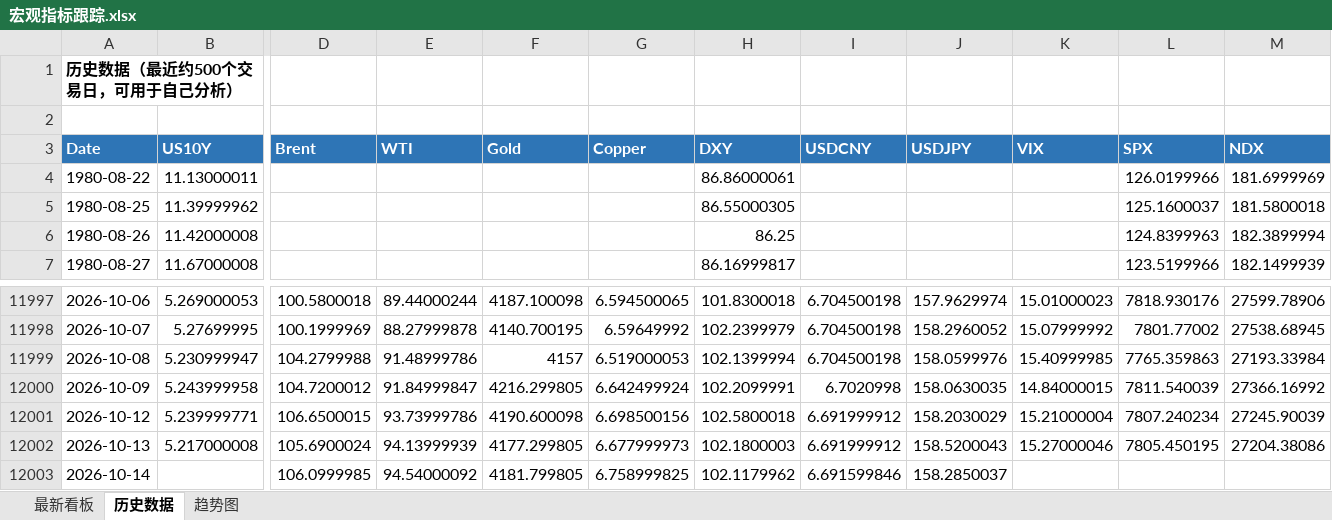
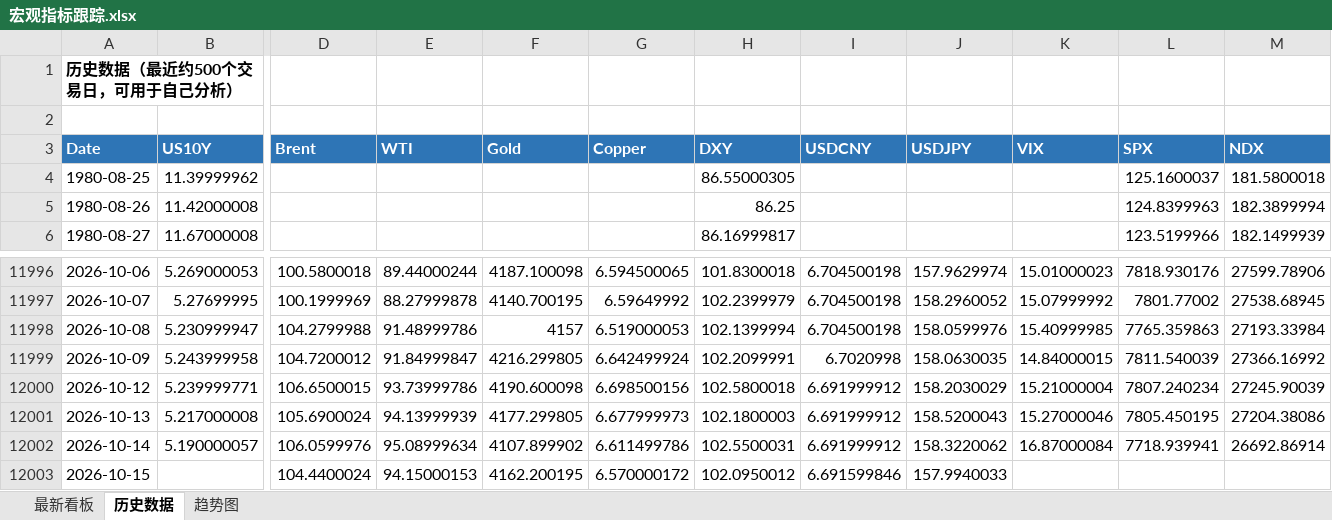
Before and after one commit to Mussi2020/macro-tracker, an Excel workbook: 宏观指标跟踪.xlsx, sheet 历史数据, drawn as a sheet; only a part is shown, gaps mark what is left out; values as stored, in another font and other column widths than the file's, no borders; removed rows and columns are numbered as before the commit, all else as after; rows hold the shown columns only; the diff covers the shown part only; the diff names each change by its address in the sheet, - before the commit and + after, or states it on an @@ line.

```diff
--- a/宏观指标跟踪.xlsx (sheet 历史数据)
+++ b/宏观指标跟踪.xlsx (sheet 历史数据)
-row 4: 1980-08-22 | 11.13000011 |  |  |  |  | 86.86000061 |  |  |  | 126.0199966 | 181.6999969
-B12002 (US10Y): (empty)
+B12002 (US10Y): 5.190000057
-D12002 (Brent): 106.0999985
+D12002 (Brent): 106.0599976
-E12002 (WTI): 94.54000092
+E12002 (WTI): 95.08999634
-F12002 (Gold): 4181.799805
+F12002 (Gold): 4107.899902
-G12002 (Copper): 6.758999825
+G12002 (Copper): 6.611499786
-H12002 (DXY): 102.1179962
+H12002 (DXY): 102.5500031
-I12002 (USDCNY): 6.691599846
+I12002 (USDCNY): 6.691999912
-J12002 (USDJPY): 158.2850037
+J12002 (USDJPY): 158.3220062
-K12002 (VIX): (empty)
+K12002 (VIX): 16.87000084
-L12002 (SPX): (empty)
+L12002 (SPX): 7718.939941
-M12002 (NDX): (empty)
+M12002 (NDX): 26692.86914
+row 12003: 2026-10-15 |  | 104.4400024 | 94.15000153 | 4162.200195 | 6.570000172 | 102.0950012 | 6.691599846 | 157.9940033
```
Also changed, not shown: 1 edited cell elsewhere in this sheet, sheet 最新看板, 1 other file.
